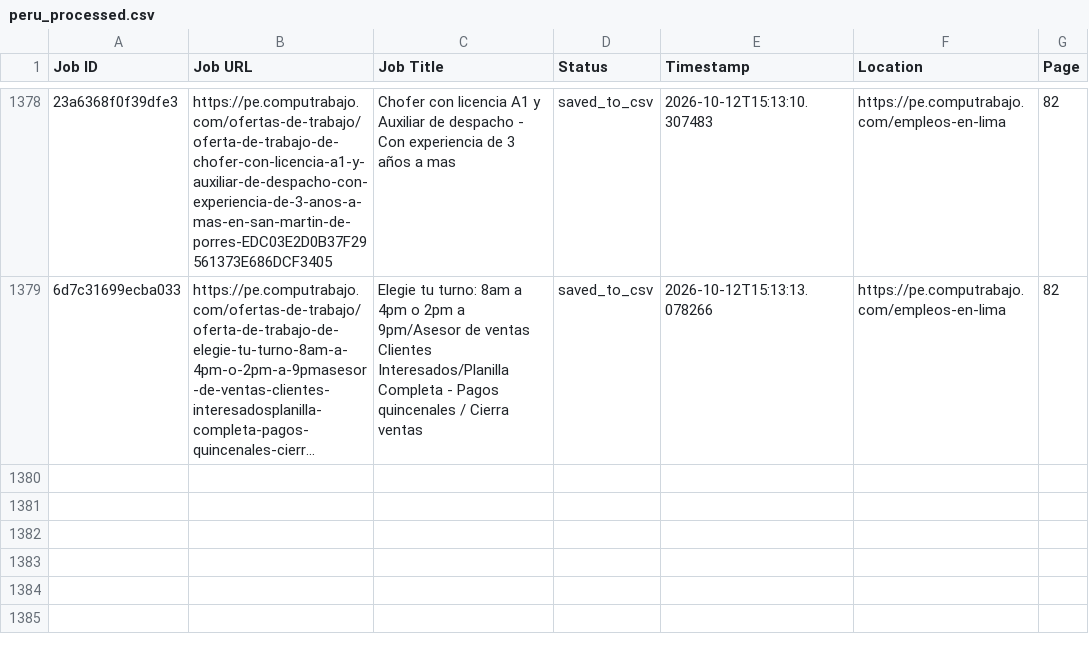
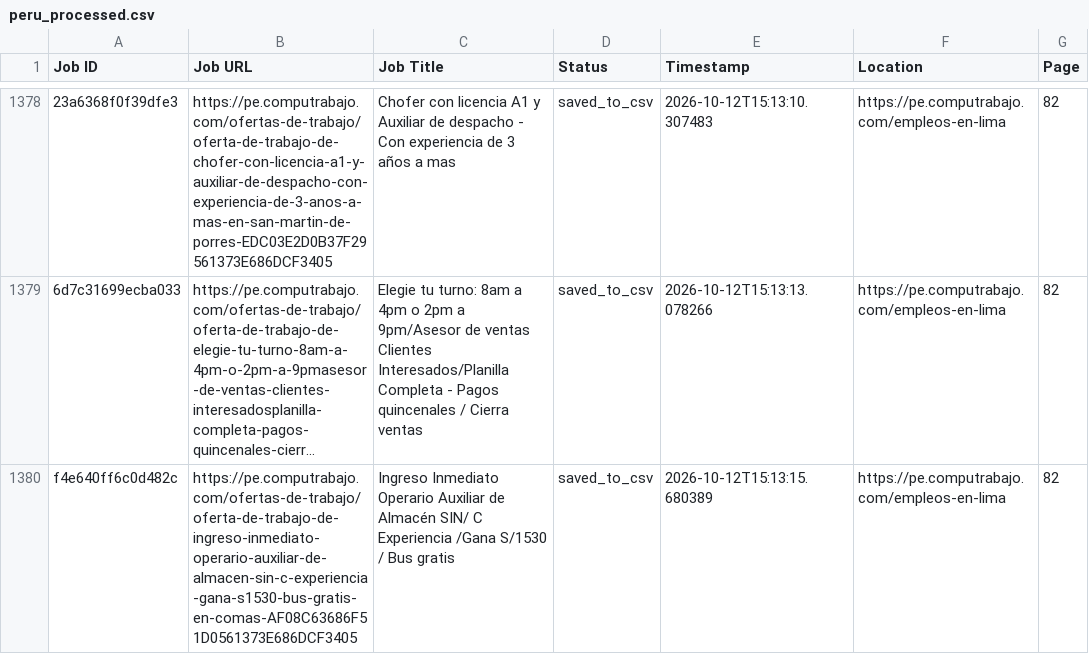
Before and after one commit to liliankason/computrabajo_peru_scraper, a CSV file: peru_processed.csv, drawn as a sheet; only a part is shown, gaps mark what is left out; long unchanged cells end in …; the diff names each change by its address in the sheet, - before the commit and + after, or states it on an @@ line.

```diff
--- a/peru_processed.csv
+++ b/peru_processed.csv
+row 1380: f4e640ff6c0d482c | https://pe.computrabajo.com/ofertas-de-trabajo/oferta-de-trabajo-de-ingreso-inmediato-operario-auxiliar-de-almacen-sin-c-experiencia-gana-s1530-bus-gratis-en-comas-AF08C63686F51D0561373E686DCF3405 | Ingreso Inmediato Operario Auxiliar de Almacén SIN/ C Experiencia /Gana S/1530 / Bus gratis | saved_to_csv | 2026-10-12T15:13:15.680389 | https://pe.computrabajo.com/empleos-en-lima | 82
```
Also changed, not shown: 2 other files.
